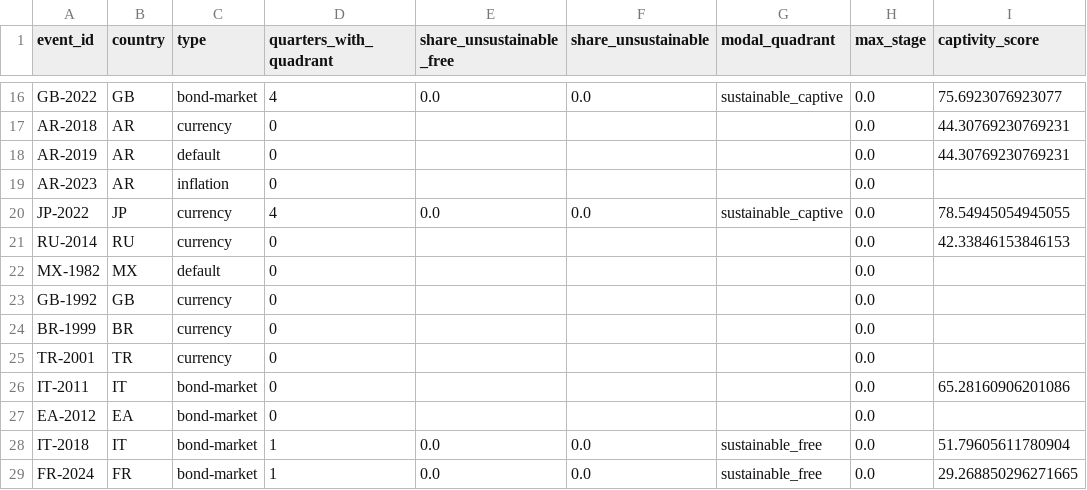
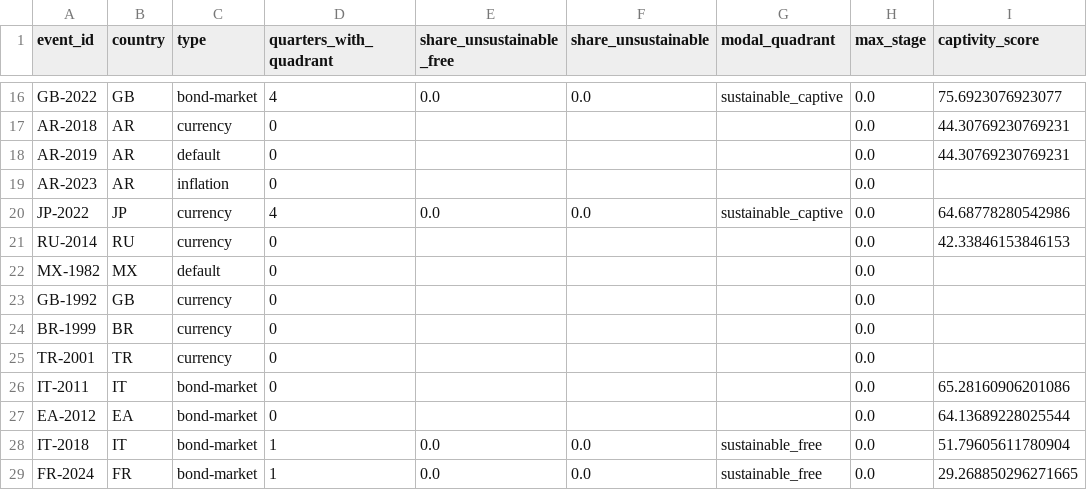
Before and after one commit to hdcapital/sovereign-debt-model, a CSV file: reports/backtest/quadrant_before.csv, drawn as a sheet; only a part is shown, gaps mark what is left out.

```diff
--- a/reports/backtest/quadrant_before.csv
+++ b/reports/backtest/quadrant_before.csv
@@ -19,3 +19,3 @@ AR-2019,AR,default,0,,,,0.0,44.30769230769231
 AR-2023,AR,inflation,0,,,,0.0,
-JP-2022,JP,currency,4,0.0,0.0,sustainable_captive,0.0,78.54945054945055
+JP-2022,JP,currency,4,0.0,0.0,sustainable_captive,0.0,64.68778280542986
 RU-2014,RU,currency,0,,,,0.0,42.33846153846153
@@ -26,3 +26,3 @@ TR-2001,TR,currency,0,,,,0.0,
 IT-2011,IT,bond-market,0,,,,0.0,65.28160906201086
-EA-2012,EA,bond-market,0,,,,0.0,
+EA-2012,EA,bond-market,0,,,,0.0,64.13689228025544
 IT-2018,IT,bond-market,1,0.0,0.0,sustainable_free,0.0,51.79605611780904
```
Also changed, not shown: data/clean/indicators_latest.csv, data/clean/transitions.csv, 20 other files.
